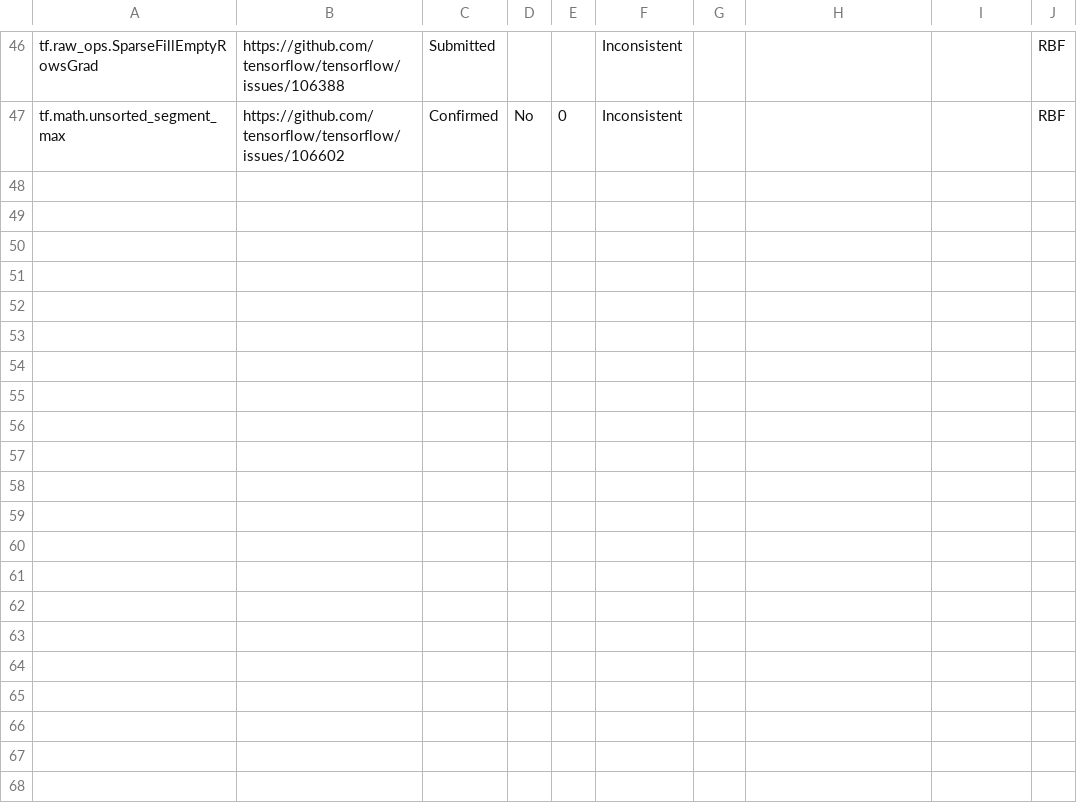
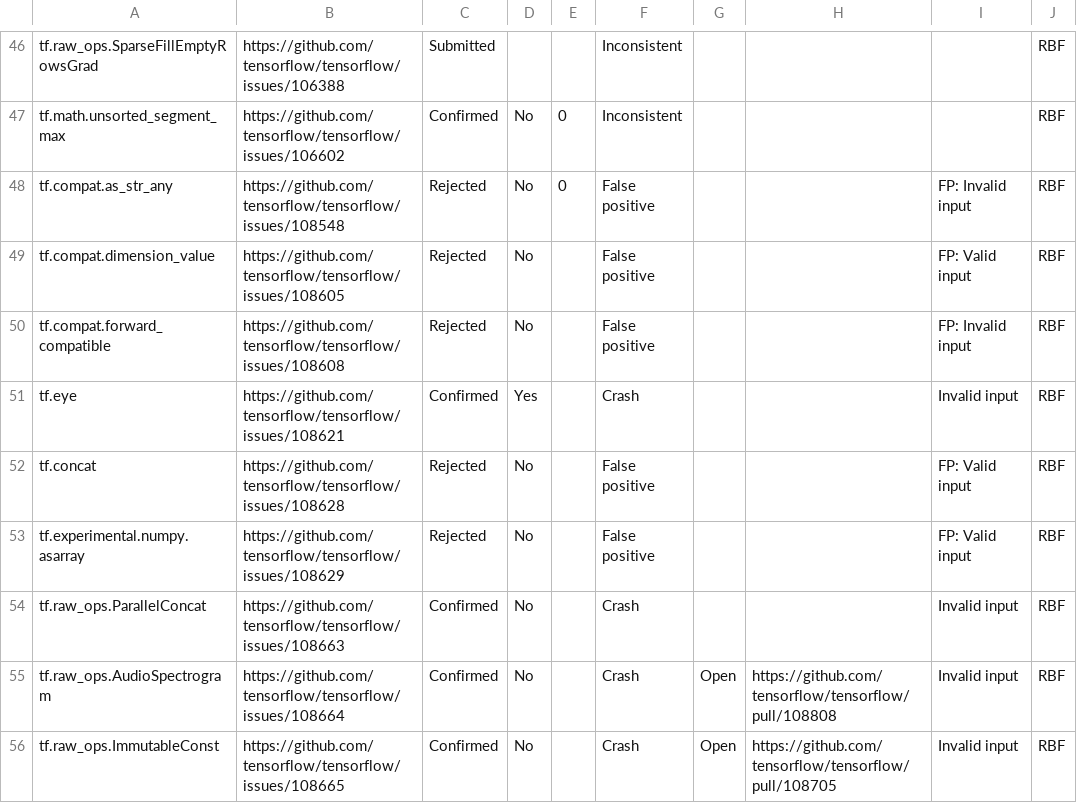
Before and after one commit to abidnazirisami/abidnazirisami.github.io, a CSV file: bugs/tensorflow.csv, drawn as a sheet; only a part is shown, gaps mark what is left out; the diff covers the shown part only; the diff names each change by its address in the sheet, - before the commit and + after, or states it on an @@ line.

```diff
--- a/bugs/tensorflow.csv
+++ b/bugs/tensorflow.csv
+row 48: tf.compat.as_str_any | https://github.com/tensorflow/tensorflow/issues/108548 | Rejected | No | 0 | False positive |  |  | FP: Invalid input | RBF
+row 49: tf.compat.dimension_value | https://github.com/tensorflow/tensorflow/issues/108605 | Rejected | No |  | False positive |  |  | FP: Valid input | RBF
+row 50: tf.compat.forward_compatible | https://github.com/tensorflow/tensorflow/issues/108608 | Rejected | No |  | False positive |  |  | FP: Invalid input | RBF
+row 51: tf.eye | https://github.com/tensorflow/tensorflow/issues/108621 | Confirmed | Yes |  | Crash |  |  | Invalid input | RBF
+row 52: tf.concat | https://github.com/tensorflow/tensorflow/issues/108628 | Rejected | No |  | False positive |  |  | FP: Valid input | RBF
+row 53: tf.experimental.numpy.asarray | https://github.com/tensorflow/tensorflow/issues/108629 | Rejected | No |  | False positive |  |  | FP: Valid input | RBF
+row 54: tf.raw_ops.ParallelConcat | https://github.com/tensorflow/tensorflow/issues/108663 | Confirmed | No |  | Crash |  |  | Invalid input | RBF
+row 55: tf.raw_ops.AudioSpectrogram | https://github.com/tensorflow/tensorflow/issues/108664 | Confirmed | No |  | Crash | Open | https://github.com/tensorflow/tensorflow/pull/108808 | Invalid input | RBF
+row 56: tf.raw_ops.ImmutableConst | https://github.com/tensorflow/tensorflow/issues/108665 | Confirmed | No |  | Crash | Open | https://github.com/tensorflow/tensorflow/pull/108705 | Invalid input | RBF
```
Also changed, not shown: 8 added rows and 4 edited cells elsewhere in this file, bugs/pytorch.csv, 3 other files.
